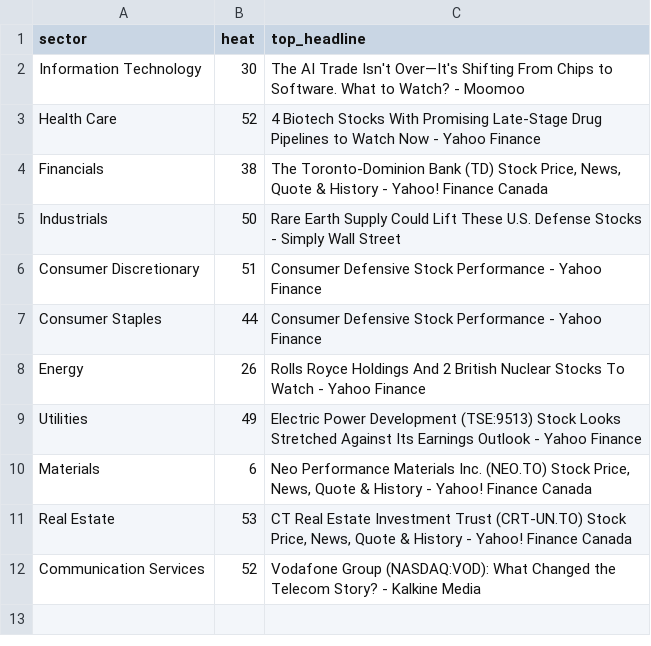
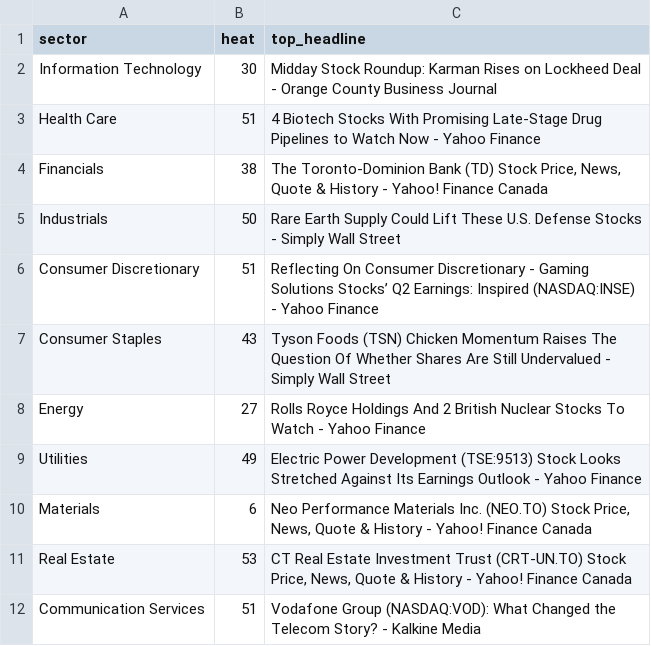
Before and after one commit to ArnaudVarela/TradingScan, a CSV file: dashboard/public/sector_heat_gics.csv, drawn as a sheet.

```diff
--- a/dashboard/public/sector_heat_gics.csv
+++ b/dashboard/public/sector_heat_gics.csv
@@ -1,9 +1,9 @@
 sector,heat,top_headline
-Information Technology,30,The AI Trade Isn't Over—It's Shifting From Chips to Software. What to Watch? - Moomoo
-Health Care,52,4 Biotech Stocks With Promising Late-Stage Drug Pipelines to Watch Now - Yahoo Finance
+Information Technology,30,Midday Stock Roundup: Karman Rises on Lockheed Deal - Orange County Business Journal
+Health Care,51,4 Biotech Stocks With Promising Late-Stage Drug Pipelines to Watch Now - Yahoo Finance
 Financials,38,"The Toronto-Dominion Bank (TD) Stock Price, News, Quote & History - Yahoo! Finance Canada"
 Industrials,50,Rare Earth Supply Could Lift These U.S. Defense Stocks - Simply Wall Street
-Consumer Discretionary,51,Consumer Defensive Stock Performance - Yahoo Finance
-Consumer Staples,44,Consumer Defensive Stock Performance - Yahoo Finance
-Energy,26,Rolls Royce Holdings And 2 British Nuclear Stocks To Watch - Yahoo Finance
+Consumer Discretionary,51,Reflecting On Consumer Discretionary - Gaming Solutions Stocks’ Q2 Earnings: Inspired (NASDAQ:INSE) - Yahoo Finance
+Consumer Staples,43,Tyson Foods (TSN) Chicken Momentum Raises The Question Of Whether Shares Are Still Undervalued - Simply Wall Street
+Energy,27,Rolls Royce Holdings And 2 British Nuclear Stocks To Watch - Yahoo Finance
 Utilities,49,Electric Power Development (TSE:9513) Stock Looks Stretched Against Its Earnings Outlook - Yahoo Finance
@@ -11,2 +11,2 @@ Materials,6,"Neo Performance Materials Inc. (NEO.TO) Stock Price, News, Quote &
 Real Estate,53,"CT Real Estate Investment Trust (CRT-UN.TO) Stock Price, News, Quote & History - Yahoo! Finance Canada"
-Communication Services,52,Vodafone Group (NASDAQ:VOD): What Changed the Telecom Story? - Kalkine Media
+Communication Services,51,Vodafone Group (NASDAQ:VOD): What Changed the Telecom Story? - Kalkine Media
```
Also changed, not shown: signals_log.csv.
